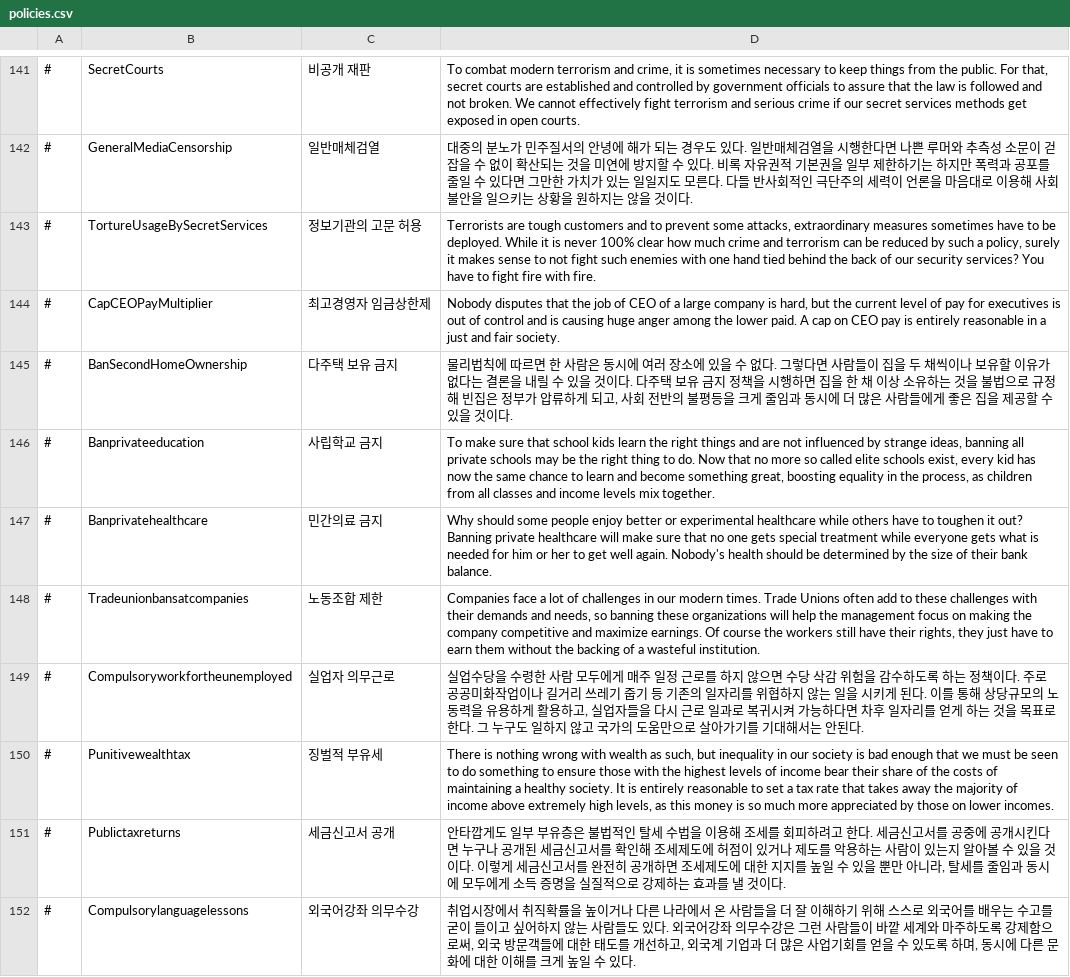
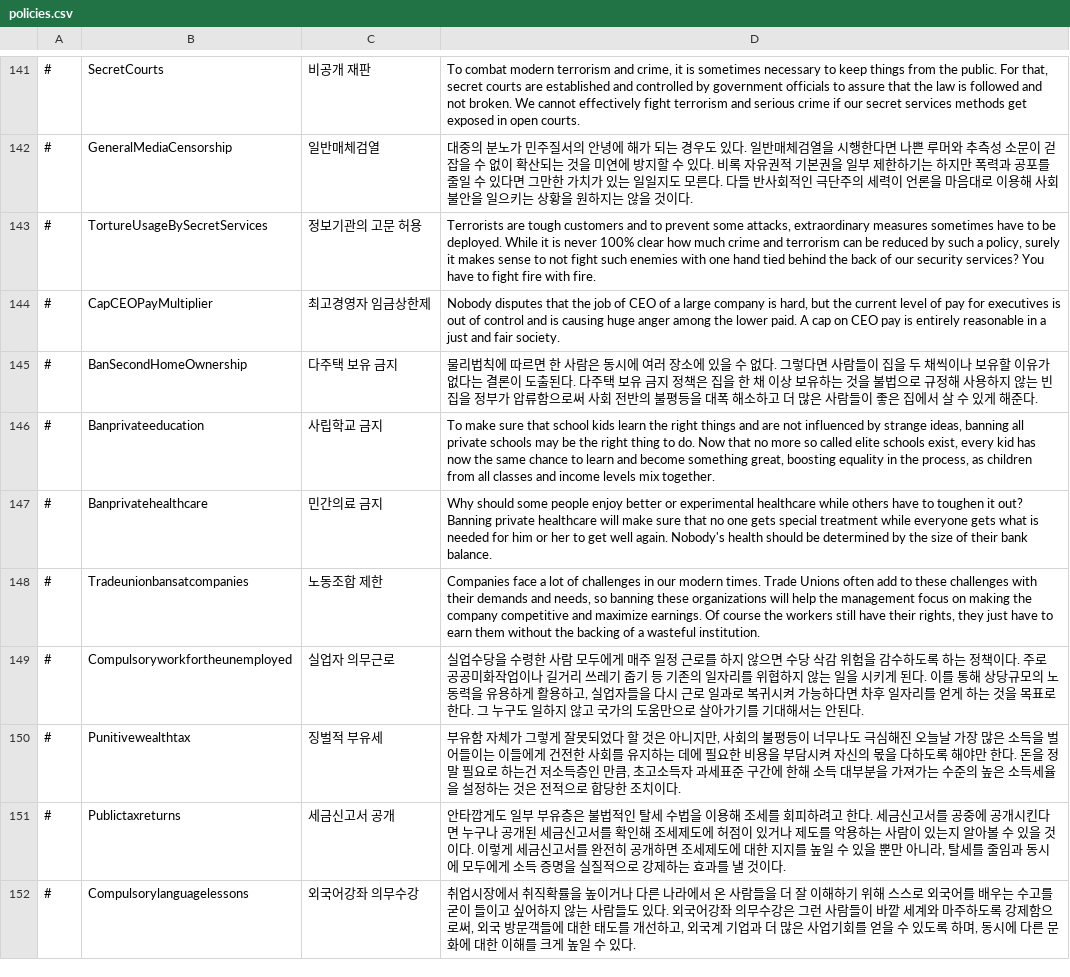
Before and after one commit to whiteforce4/Democracy4KoreanTranslation, a CSV file: Korean/policies.csv, drawn as a sheet; only a part is shown, gaps mark what is left out; the diff covers the shown part only.

Commit message:
Update policies.csv
56. 징벌적 부유세 첫문장 왜이렇게 길지 ㅋㅋ
There is nothing wrong with wealth as such, but inequality in our society is bad enough that we must be seen to do something to ensure those with the highest levels of income bear their share of the costs of maintaining a healthy society.
57. 보통 부유세는 자산에 매기지 않던가? 여기서는 소득에 붙이는 방식으로 나오네 이름 바꾸는게 맞나? 근데 또 찾아보니까 초고소득자 타겟으로 과표구간 신설하는거 부유세라고 부르는 경우도 있나봄
초고소득자 증세 / 초고소득자 중과세 / 초고소득자 징벌과세 / 초고소득자 고율과세
58. A big street cruiser 는 오토바이인가?

```diff
--- a/Korean/policies.csv
+++ b/Korean/policies.csv
@@ -144,3 +144,3 @@
 #,CapCEOPayMultiplier,최고경영자 임금상한제,"Nobody disputes that the job of CEO of a large company is hard, but the current level of pay for executives is out of control and is causing huge anger among the lower paid. A cap on CEO pay is entirely reasonable in a just and fair society."
-#,BanSecondHomeOwnership,다주택 보유 금지,"물리법칙에 따르면 한 사람은 동시에 여러 장소에 있을 수 없다. 그렇다면 사람들이 집을 두 채씩이나 보유할 이유가 없다는 결론을 내릴 수 있을 것이다. 다주택 보유 금지 정책을 시행하면 집을 한 채 이상 소유하는 것을 불법으로 규정해 빈집은 정부가 압류하게 되고, 사회 전반의 불평등을 크게 줄임과 동시에 더 많은 사람들에게 좋은 집을 제공할 수 있을 것이다."
+#,BanSecondHomeOwnership,다주택 보유 금지,"물리법칙에 따르면 한 사람은 동시에 여러 장소에 있을 수 없다. 그렇다면 사람들이 집을 두 채씩이나 보유할 이유가 없다는 결론이 도출된다. 다주택 보유 금지 정책은 집을 한 채 이상 보유하는 것을 불법으로 규정해 사용하지 않는 빈집을 정부가 압류함으로써 사회 전반의 불평등을 대폭 해소하고 더 많은 사람들이 좋은 집에서 살 수 있게 해준다."
 #,Banprivateeducation,사립학교 금지,"To make sure that school kids learn the right things and are not influenced by strange ideas, banning all private schools may be the  right thing to do. Now that no more so called elite schools exist, every kid has now the same chance to learn and become something great, boosting equality in the process, as children from all classes and income levels mix together."
@@ -149,3 +149,3 @@
 #,Compulsoryworkfortheunemployed,실업자 의무근로,"실업수당을 수령한 사람 모두에게 매주 일정 근로를 하지 않으면 수당 삭감 위험을 감수하도록 하는 정책이다. 주로 공공미화작업이나 길거리 쓰레기 줍기 등 기존의 일자리를 위협하지 않는 일을 시키게 된다. 이를 통해 상당규모의 노동력을 유용하게 활용하고, 실업자들을 다시 근로 일과로 복귀시켜 가능하다면 차후 일자리를 얻게 하는 것을 목표로 한다. 그 누구도 일하지 않고 국가의 도움만으로 살아가기를 기대해서는 안된다."
-#,Punitivewealthtax,징벌적 부유세,"There is nothing wrong with wealth as such, but inequality in our society is bad enough that we must be seen to do something to ensure those with the highest levels of income bear their share of the costs of maintaining a healthy society. It is entirely reasonable to set a tax rate that takes away the majority of income above extremely high levels, as this money is so much more appreciated by those on lower incomes."
+#,Punitivewealthtax,징벌적 부유세,"부유함 자체가 그렇게 잘못되었다 할 것은 아니지만, 사회의 불평등이 너무나도 극심해진 오늘날 가장 많은 소득을 벌어들이는 이들에게 건전한 사회를 유지하는 데에 필요한 비용을 부담시켜 자신의 몫을 다하도록 해야만 한다. 돈을 정말 필요로 하는건 저소득층인 만큼, 초고소득자 과세표준 구간에 한해 소득 대부분을 가져가는 수준의 높은 소득세율을 설정하는 것은 전적으로 합당한 조치이다."
 #,Publictaxreturns,세금신고서 공개,"안타깝게도 일부 부유층은 불법적인 탈세 수법을 이용해 조세를 회피하려고 한다. 세금신고서를 공중에 공개시킨다면 누구나 공개된 세금신고서를 확인해 조세제도에 허점이 있거나 제도를 악용하는 사람이 있는지 알아볼 수 있을 것이다. 이렇게 세금신고서를 완전히 공개하면 조세제도에 대한 지지를 높일 수 있을 뿐만 아니라, 탈세를 줄임과 동시에 모두에게 소득 증명을 실질적으로 강제하는 효과를 낼 것이다."
```
Also changed, not shown: 3 edited cells elsewhere in this file.
